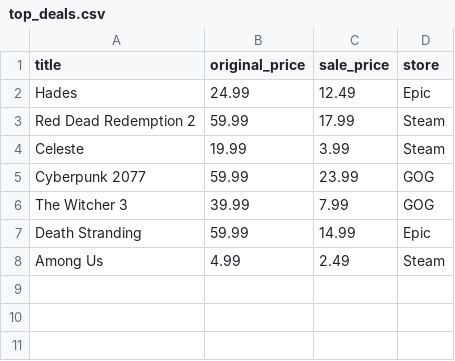
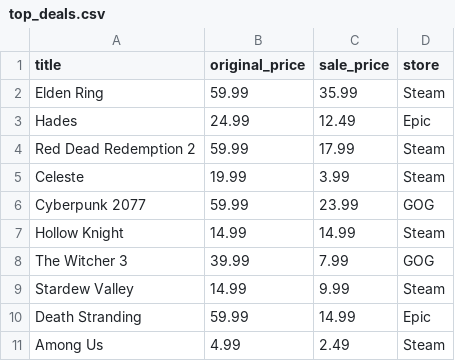
Before and after one commit to Bawoh1/gaming-price-intelligence, a CSV file: data/processed/top_deals.csv, drawn as a sheet; the diff names each change by its address in the sheet, - before the commit and + after, or states it on an @@ line.

Commit message:
feat: added script to filter deals

```diff
--- a/data/processed/top_deals.csv
+++ b/data/processed/top_deals.csv
+row 2: Elden Ring | 59.99 | 35.99 | Steam
+row 7: Hollow Knight | 14.99 | 14.99 | Steam
+row 9: Stardew Valley | 14.99 | 9.99 | Steam
```
Also changed, not shown: 5 other files.
